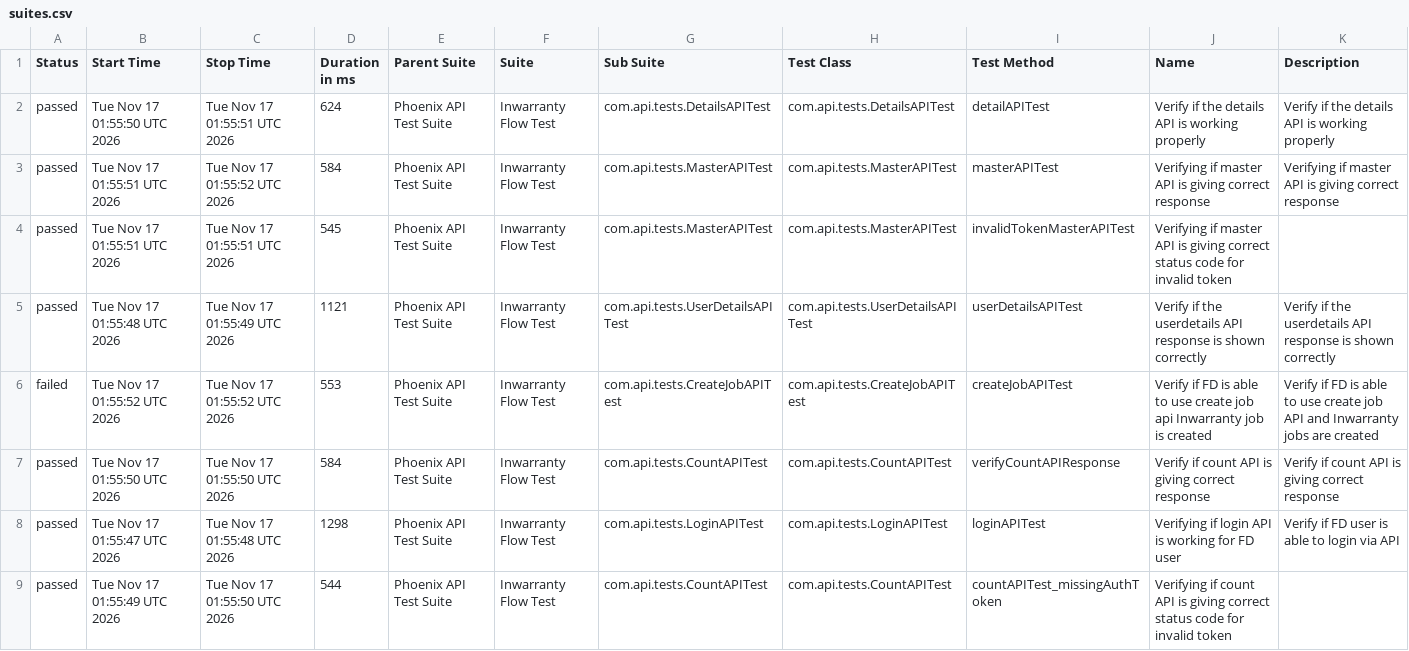
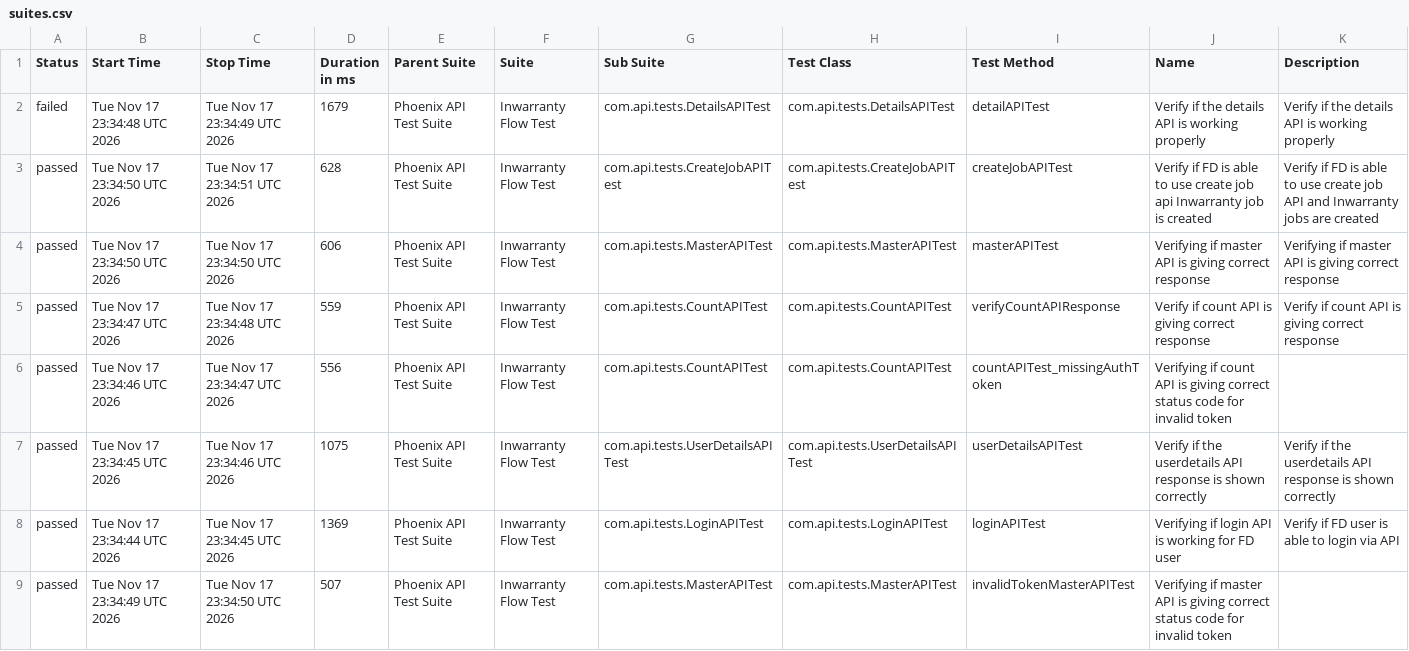
Before and after one commit to Zulminan/PhoenixTestAutomationFramework, a CSV file: data/suites.csv, drawn as a sheet.

```diff
--- a/data/suites.csv
+++ b/data/suites.csv
@@ -1,9 +1,9 @@
 "Status","Start Time","Stop Time","Duration in ms","Parent Suite","Suite","Sub Suite","Test Class","Test Method","Name","Description"
-"passed","Tue Nov 17 01:55:50 UTC 2026","Tue Nov 17 01:55:51 UTC 2026","624","Phoenix API Test Suite","Inwarranty Flow Test","com.api.tests.DetailsAPITest","com.api.tests.DetailsAPITest","detailAPITest","Verify if the details API is working properly","Verify if the details API is working properly"
-"passed","Tue Nov 17 01:55:51 UTC 2026","Tue Nov 17 01:55:52 UTC 2026","584","Phoenix API Test Suite","Inwarranty Flow Test","com.api.tests.MasterAPITest","com.api.tests.MasterAPITest","masterAPITest","Verifying if master API is giving correct response","Verifying if master API is giving correct response"
-"passed","Tue Nov 17 01:55:51 UTC 2026","Tue Nov 17 01:55:51 UTC 2026","545","Phoenix API Test Suite","Inwarranty Flow Test","com.api.tests.MasterAPITest","com.api.tests.MasterAPITest","invalidTokenMasterAPITest","Verifying if master API is giving correct status code for invalid token",""
-"passed","Tue Nov 17 01:55:48 UTC 2026","Tue Nov 17 01:55:49 UTC 2026","1121","Phoenix API Test Suite","Inwarranty Flow Test","com.api.tests.UserDetailsAPITest","com.api.tests.UserDetailsAPITest","userDetailsAPITest","Verify if the userdetails API response is shown correctly","Verify if the userdetails API response is shown correctly"
-"failed","Tue Nov 17 01:55:52 UTC 2026","Tue Nov 17 01:55:52 UTC 2026","553","Phoenix API Test Suite","Inwarranty Flow Test","com.api.tests.CreateJobAPITest","com.api.tests.CreateJobAPITest","createJobAPITest","Verify if FD is able to use create job api Inwarranty job is created","Verify if FD is able to use create job API and Inwarranty jobs are created"
-"passed","Tue Nov 17 01:55:50 UTC 2026","Tue Nov 17 01:55:50 UTC 2026","584","Phoenix API Test Suite","Inwarranty Flow Test","com.api.tests.CountAPITest","com.api.tests.CountAPITest","verifyCountAPIResponse","Verify if count API is giving correct response","Verify if count API is giving correct response"
-"passed","Tue Nov 17 01:55:47 UTC 2026","Tue Nov 17 01:55:48 UTC 2026","1298","Phoenix API Test Suite","Inwarranty Flow Test","com.api.tests.LoginAPITest","com.api.tests.LoginAPITest","loginAPITest","Verifying if login API is working for FD user","Verify if FD user is able to login via API"
-"passed","Tue Nov 17 01:55:49 UTC 2026","Tue Nov 17 01:55:50 UTC 2026","544","Phoenix API Test Suite","Inwarranty Flow Test","com.api.tests.CountAPITest","com.api.tests.CountAPITest","countAPITest_missingAuthToken","Verifying if count API is giving correct status code for invalid token",""
+"failed","Tue Nov 17 23:34:48 UTC 2026","Tue Nov 17 23:34:49 UTC 2026","1679","Phoenix API Test Suite","Inwarranty Flow Test","com.api.tests.DetailsAPITest","com.api.tests.DetailsAPITest","detailAPITest","Verify if the details API is working properly","Verify if the details API is working properly"
+"passed","Tue Nov 17 23:34:50 UTC 2026","Tue Nov 17 23:34:51 UTC 2026","628","Phoenix API Test Suite","Inwarranty Flow Test","com.api.tests.CreateJobAPITest","com.api.tests.CreateJobAPITest","createJobAPITest","Verify if FD is able to use create job api Inwarranty job is created","Verify if FD is able to use create job API and Inwarranty jobs are created"
+"passed","Tue Nov 17 23:34:50 UTC 2026","Tue Nov 17 23:34:50 UTC 2026","606","Phoenix API Test Suite","Inwarranty Flow Test","com.api.tests.MasterAPITest","com.api.tests.MasterAPITest","masterAPITest","Verifying if master API is giving correct response","Verifying if master API is giving correct response"
+"passed","Tue Nov 17 23:34:47 UTC 2026","Tue Nov 17 23:34:48 UTC 2026","559","Phoenix API Test Suite","Inwarranty Flow Test","com.api.tests.CountAPITest","com.api.tests.CountAPITest","verifyCountAPIResponse","Verify if count API is giving correct response","Verify if count API is giving correct response"
+"passed","Tue Nov 17 23:34:46 UTC 2026","Tue Nov 17 23:34:47 UTC 2026","556","Phoenix API Test Suite","Inwarranty Flow Test","com.api.tests.CountAPITest","com.api.tests.CountAPITest","countAPITest_missingAuthToken","Verifying if count API is giving correct status code for invalid token",""
+"passed","Tue Nov 17 23:34:45 UTC 2026","Tue Nov 17 23:34:46 UTC 2026","1075","Phoenix API Test Suite","Inwarranty Flow Test","com.api.tests.UserDetailsAPITest","com.api.tests.UserDetailsAPITest","userDetailsAPITest","Verify if the userdetails API response is shown correctly","Verify if the userdetails API response is shown correctly"
+"passed","Tue Nov 17 23:34:44 UTC 2026","Tue Nov 17 23:34:45 UTC 2026","1369","Phoenix API Test Suite","Inwarranty Flow Test","com.api.tests.LoginAPITest","com.api.tests.LoginAPITest","loginAPITest","Verifying if login API is working for FD user","Verify if FD user is able to login via API"
+"passed","Tue Nov 17 23:34:49 UTC 2026","Tue Nov 17 23:34:50 UTC 2026","507","Phoenix API Test Suite","Inwarranty Flow Test","com.api.tests.MasterAPITest","com.api.tests.MasterAPITest","invalidTokenMasterAPITest","Verifying if master API is giving correct status code for invalid token",""
```
Also changed, not shown: data/behaviors.csv, 55 other files.
